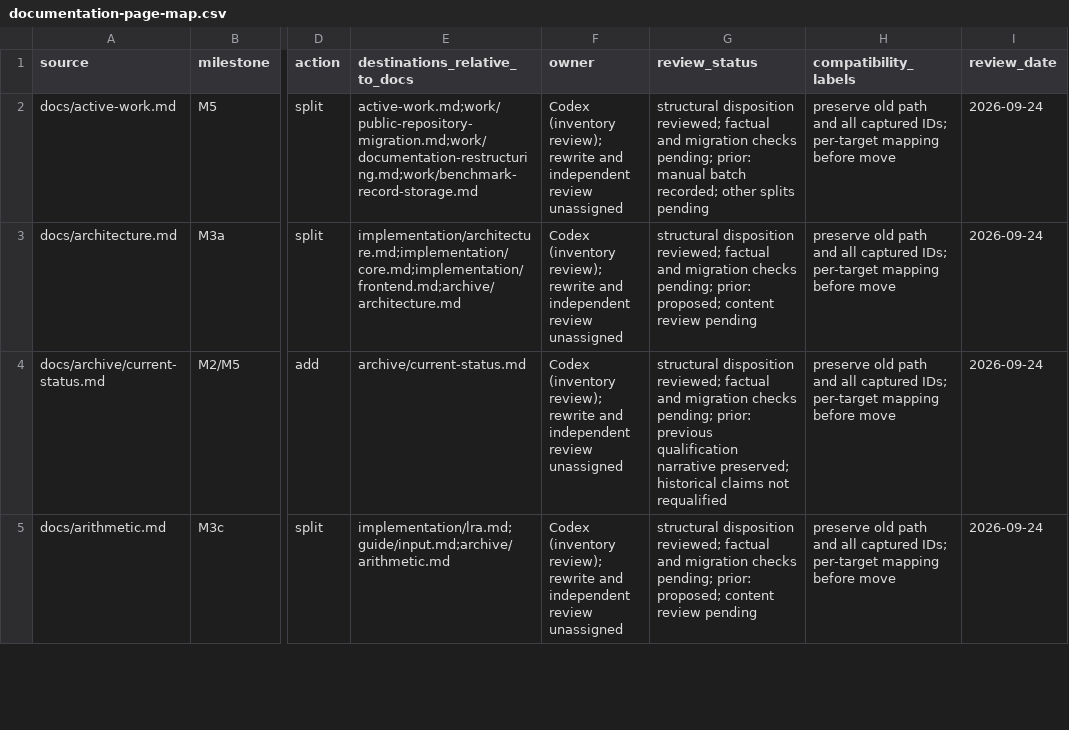
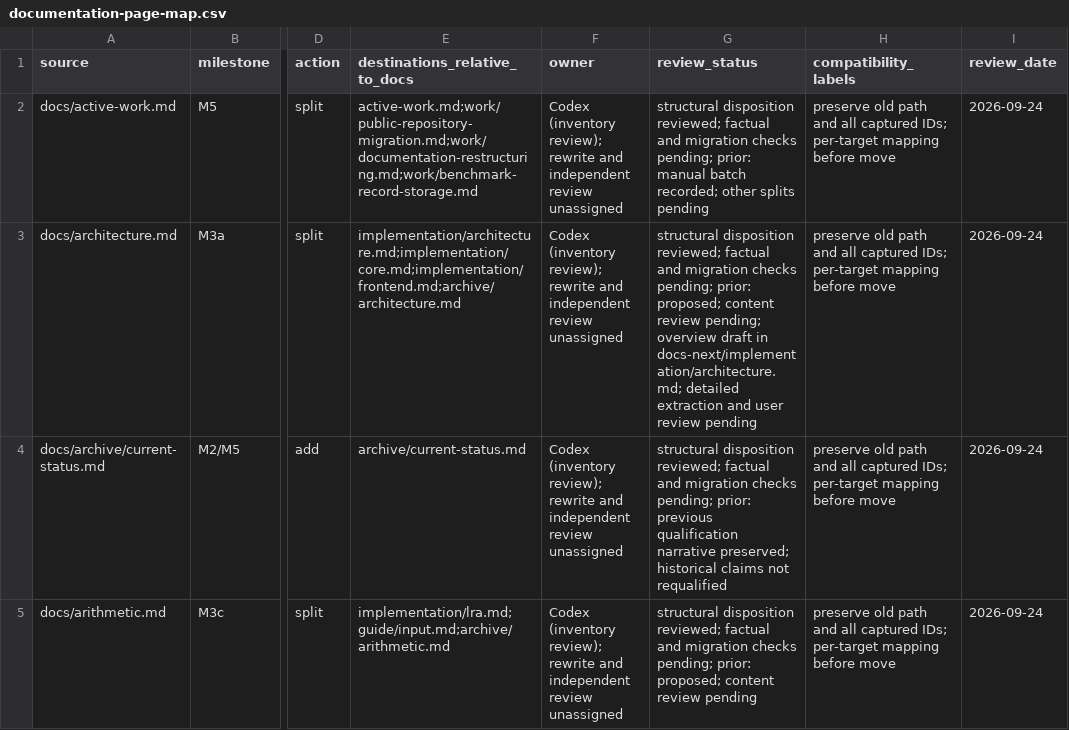
Before and after one commit to primo-solver/primo, a CSV file: docs/documentation-page-map.csv, drawn as a sheet; only a part is shown, gaps mark what is left out; the diff covers the shown part only; the diff names each change by its address in the sheet, - before the commit and + after, or states it on an @@ line.

```diff
--- a/docs/documentation-page-map.csv
+++ b/docs/documentation-page-map.csv
-G3 (review_status): …content review pending
+G3 (review_status): …content review pending; overview draft in docs-next/implementation/architecture.md; detailed extraction and user review pending
```
Also changed, not shown: 3 edited cells elsewhere in this file, docs/documentation-support-map.csv, 19 other files.
